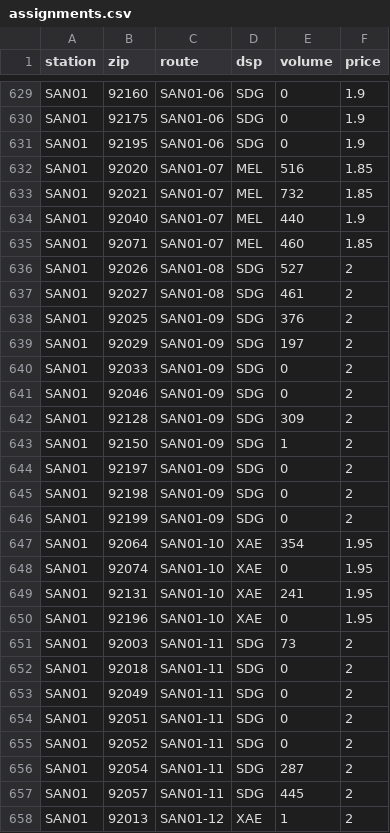
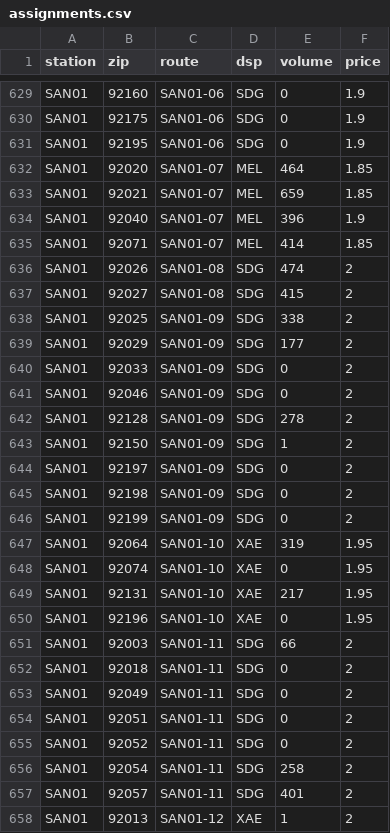
Before and after one commit to Kartalmi/sc-op-dashboard, a CSV file: data/assignments.csv, drawn as a sheet; only a part is shown, gaps mark what is left out; the diff covers the shown part only.

```diff
--- a/data/assignments.csv
+++ b/data/assignments.csv
@@ -631,13 +631,13 @@ SAN01,92175,SAN01-06,SDG,0,1.9
 SAN01,92195,SAN01-06,SDG,0,1.9
-SAN01,92020,SAN01-07,MEL,516,1.85
-SAN01,92021,SAN01-07,MEL,732,1.85
-SAN01,92040,SAN01-07,MEL,440,1.9
-SAN01,92071,SAN01-07,MEL,460,1.85
-SAN01,92026,SAN01-08,SDG,527,2
-SAN01,92027,SAN01-08,SDG,461,2
-SAN01,92025,SAN01-09,SDG,376,2
-SAN01,92029,SAN01-09,SDG,197,2
+SAN01,92020,SAN01-07,MEL,464,1.85
+SAN01,92021,SAN01-07,MEL,659,1.85
+SAN01,92040,SAN01-07,MEL,396,1.9
+SAN01,92071,SAN01-07,MEL,414,1.85
+SAN01,92026,SAN01-08,SDG,474,2
+SAN01,92027,SAN01-08,SDG,415,2
+SAN01,92025,SAN01-09,SDG,338,2
+SAN01,92029,SAN01-09,SDG,177,2
 SAN01,92033,SAN01-09,SDG,0,2
 SAN01,92046,SAN01-09,SDG,0,2
-SAN01,92128,SAN01-09,SDG,309,2
+SAN01,92128,SAN01-09,SDG,278,2
 SAN01,92150,SAN01-09,SDG,1,2
@@ -646,7 +646,7 @@ SAN01,92198,SAN01-09,SDG,0,2
 SAN01,92199,SAN01-09,SDG,0,2
-SAN01,92064,SAN01-10,XAE,354,1.95
+SAN01,92064,SAN01-10,XAE,319,1.95
 SAN01,92074,SAN01-10,XAE,0,1.95
-SAN01,92131,SAN01-10,XAE,241,1.95
+SAN01,92131,SAN01-10,XAE,217,1.95
 SAN01,92196,SAN01-10,XAE,0,1.95
-SAN01,92003,SAN01-11,SDG,73,2
+SAN01,92003,SAN01-11,SDG,66,2
 SAN01,92018,SAN01-11,SDG,0,2
@@ -655,4 +655,4 @@ SAN01,92051,SAN01-11,SDG,0,2
 SAN01,92052,SAN01-11,SDG,0,2
-SAN01,92054,SAN01-11,SDG,287,2
-SAN01,92057,SAN01-11,SDG,445,2
+SAN01,92054,SAN01-11,SDG,258,2
+SAN01,92057,SAN01-11,SDG,401,2
 SAN01,92013,SAN01-12,XAE,1,2
```
Also changed, not shown: 61 edited cells elsewhere in this file.
